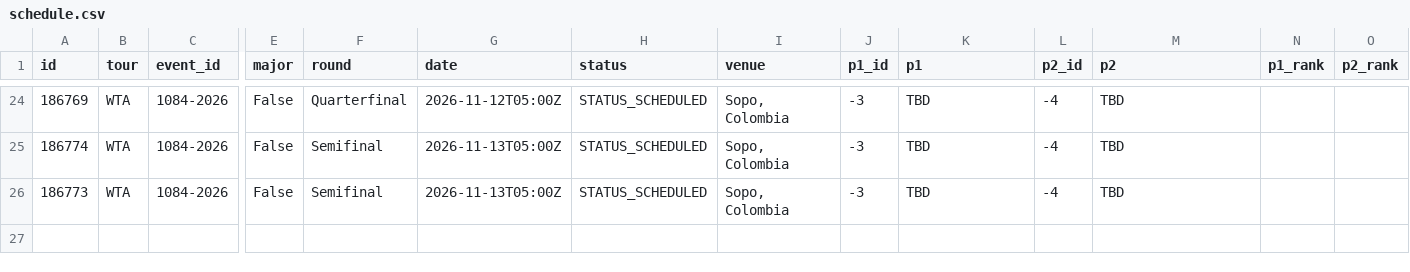
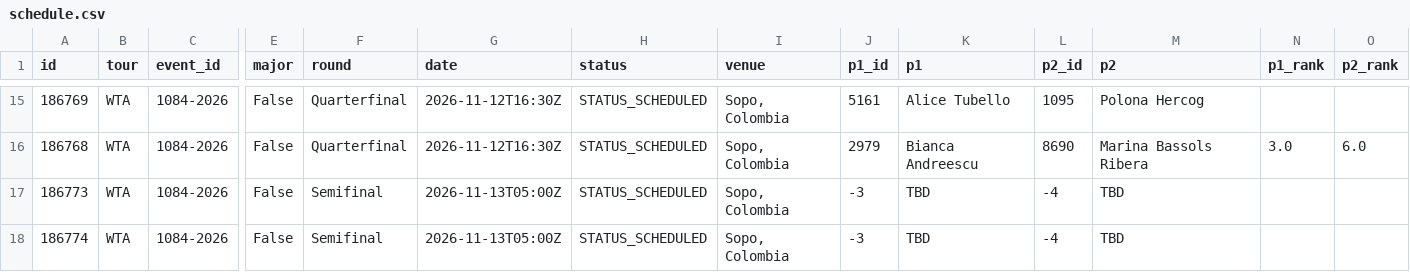
Before and after one commit to tessoncharles-sys/paris-data, a CSV file: data/raw/tennis/schedule.csv, drawn as a sheet; only a part is shown, gaps mark what is left out; addresses are those after the commit; rows hold the shown columns only; the diff covers the shown part only; the diff names each change by its address in the sheet, - before the commit and + after, or states it on an @@ line.

```diff
--- a/data/raw/tennis/schedule.csv
+++ b/data/raw/tennis/schedule.csv
-G15 (date): 2026-11-12T05:00Z
+G15 (date): 2026-11-12T16:30Z
-J15 (p1_id): -3
+J15 (p1_id): 5161
-K15 (p1): TBD
+K15 (p1): Alice Tubello
-L15 (p2_id): -4
+L15 (p2_id): 1095
-M15 (p2): TBD
+M15 (p2): Polona Hercog
+row 16: 186768 | WTA | 1084-2026 | False | Quarterfinal | 2026-11-12T16:30Z | STATUS_SCHEDULED | Sopo, Colombia | 2979 | Bianca Andreescu | 8690 | Marina Bassols Ribera | 3.0 | 6.0
@@ row 26 moved to row 17: 186773 @@
```
Also changed, not shown: 9 removed rows and 23 edited cells elsewhere in this file, data/raw/handball/results.csv, 6 other files.
